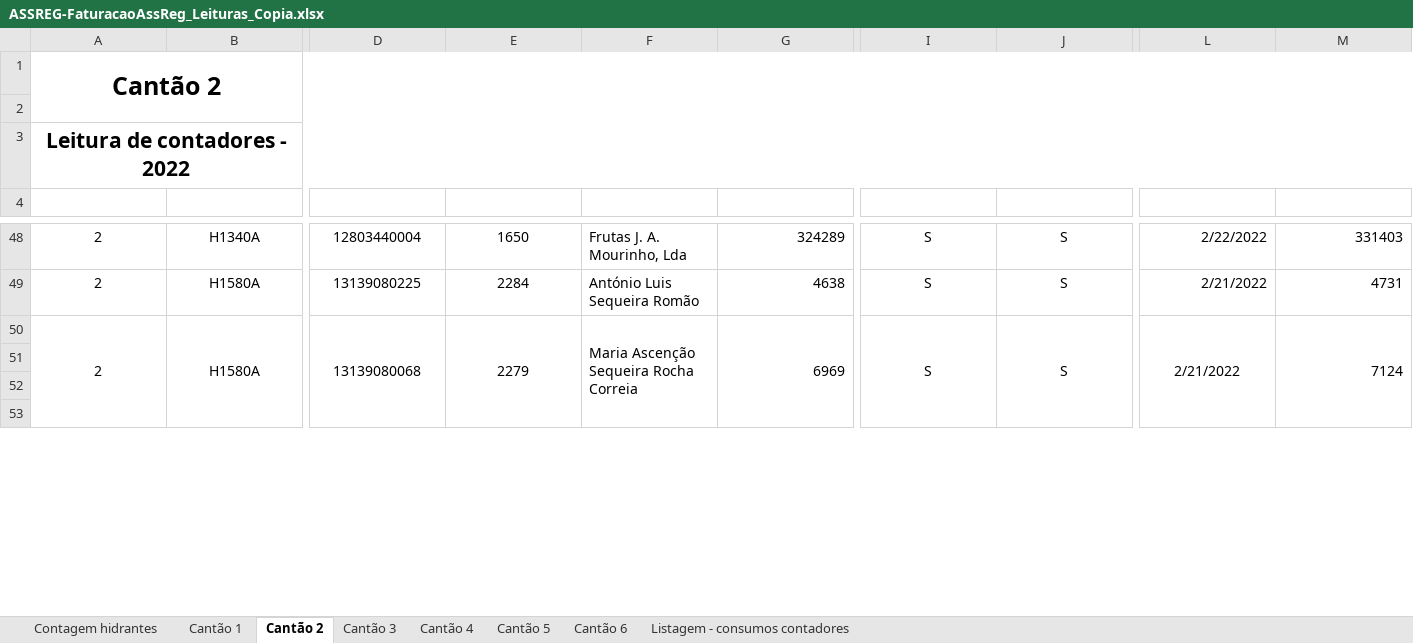
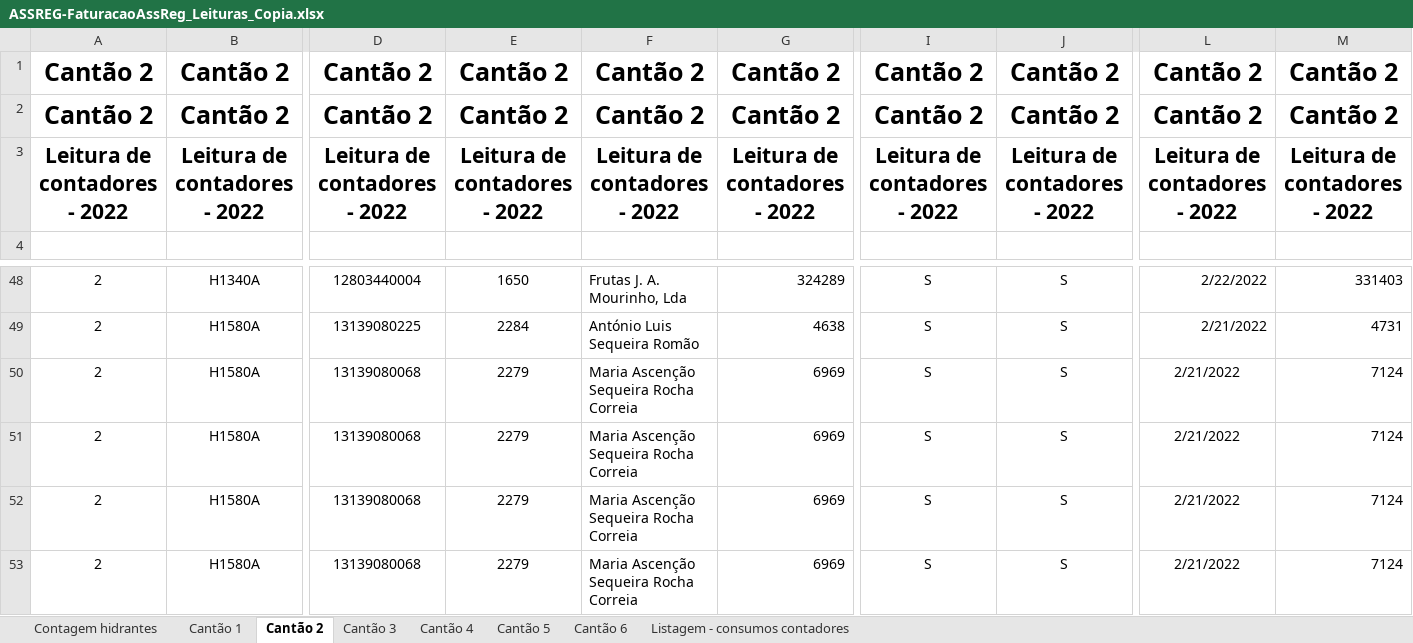
Before and after one commit to xarop-pa-toss/ID_Primavera_Extensibility, an Excel workbook: ASSREG-FaturacaoAssReg_Leituras_Copia.xlsx, sheet Cantão 2, drawn as a sheet; only a part is shown, gaps mark what is left out; values as stored, in another font and other column widths than the file's, no borders; removed rows and columns are numbered as before the commit, all else as after; rows hold the shown columns only; the diff covers the shown part only; the diff names each change by its address in the sheet, - before the commit and + after, or states it on an @@ line.

```diff
--- a/ASSREG-FaturacaoAssReg_Leituras_Copia.xlsx (sheet Cantão 2)
+++ b/ASSREG-FaturacaoAssReg_Leituras_Copia.xlsx (sheet Cantão 2)
-row 1: Cantão 2
-row 1: (empty)
+row 1: Cantão 2 | Cantão 2 | Cantão 2 | Cantão 2 | Cantão 2 | Cantão 2 | Cantão 2 | Cantão 2 | Cantão 2 | Cantão 2
-row 3: Leitura de contadores - 2022
+row 2: Cantão 2 | Cantão 2 | Cantão 2 | Cantão 2 | Cantão 2 | Cantão 2 | Cantão 2 | Cantão 2 | Cantão 2 | Cantão 2
+row 3: Leitura de contadores - 2022 | Leitura de contadores - 2022 | Leitura de contadores - 2022 | Leitura de contadores - 2022 | Leitura de contadores - 2022 | Leitura de contadores - 2022 | Leitura de contadores - 2022 | Leitura de contadores - 2022 | Leitura de contadores - 2022 | Leitura de contadores - 2022
-A50:A53 merged
-B50:B53 merged
-D50:D53 merged
-E50:E53 merged
-F50:F53 merged
-G50:G53 merged
-I50:I53 merged
-J50:J53 merged
-L50:L53 merged
-M50:M53 merged
-row 51: (empty)
-row 52: (empty)
-row 53: (empty)
+row 51: 2 | H1580A | 13139080068 | 2279 | Maria Ascenção Sequeira Rocha Correia | 6969 | S | S | 2/21/2022 | 7124
+row 52: 2 | H1580A | 13139080068 | 2279 | Maria Ascenção Sequeira Rocha Correia | 6969 | S | S | 2/21/2022 | 7124
+row 53: 2 | H1580A | 13139080068 | 2279 | Maria Ascenção Sequeira Rocha Correia | 6969 | S | S | 2/21/2022 | 7124
```
Also changed, not shown: 23 added rows, 23 removed rows, 12 edited cells and merged cells elsewhere in this sheet, sheet Cantão 1, sheet Cantão 4, sheet Cantão 3, sheet Cantão 5, sheet Cantão 6, formulas that keep their value, hidden cells, 7 other files.
